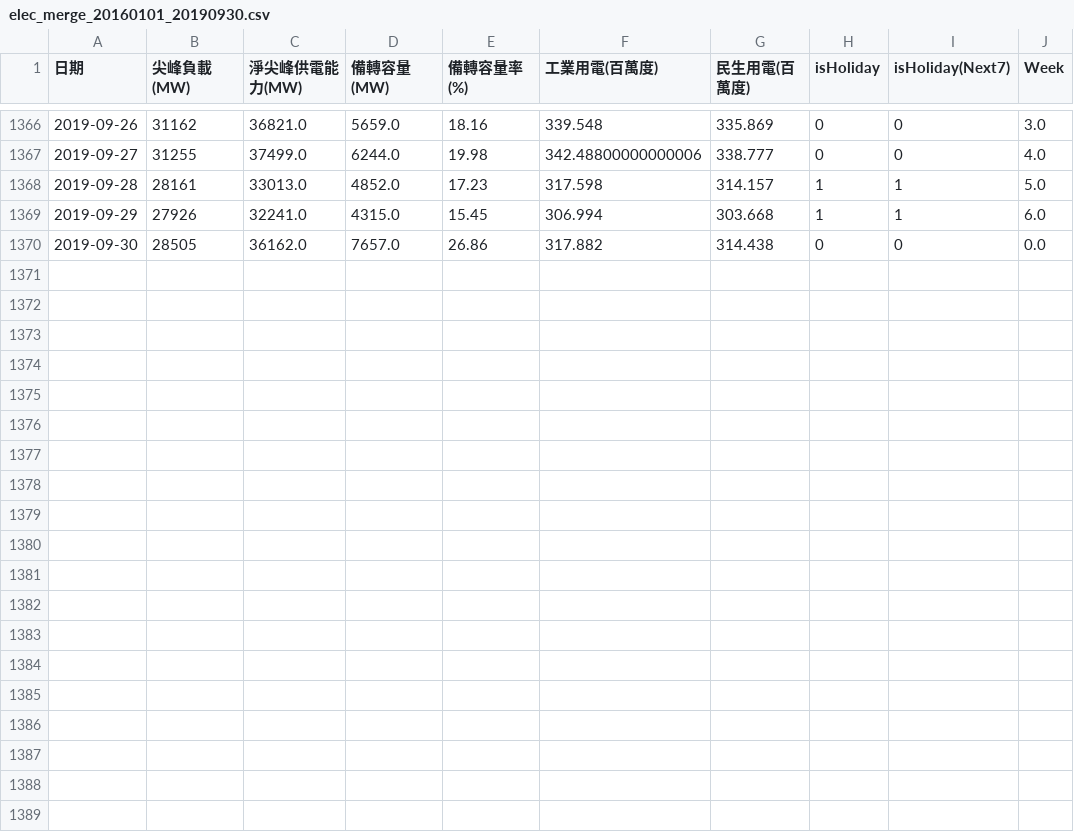
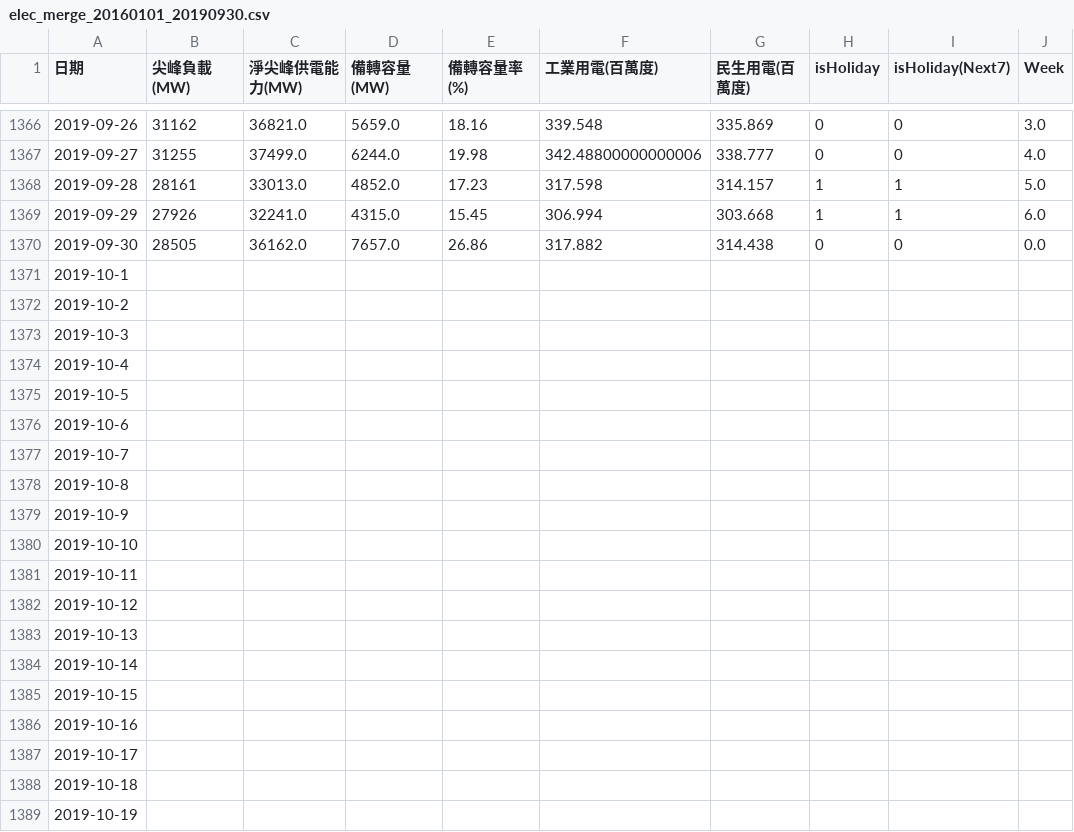
Before and after one commit to Chang-Siang/IndustryElec, a CSV file: Data/elec_merge_20160101_20190930.csv, drawn as a sheet; only a part is shown, gaps mark what is left out; the diff covers the shown part only.

```diff
--- a/Data/elec_merge_20160101_20190930.csv
+++ b/Data/elec_merge_20160101_20190930.csv
@@ -1370 +1370,20 @@
 2019-09-30,28505,36162.0,7657.0,26.86,317.882,314.438,0,0,0.0
+2019-10-1
+2019-10-2
+2019-10-3
+2019-10-4
+2019-10-5
+2019-10-6
+2019-10-7
+2019-10-8
+2019-10-9
+2019-10-10
+2019-10-11
+2019-10-12
+2019-10-13
+2019-10-14
+2019-10-15
+2019-10-16
+2019-10-17
+2019-10-18
+2019-10-19
```
Also changed, not shown: 73 added rows elsewhere in this file, 14 other files.
